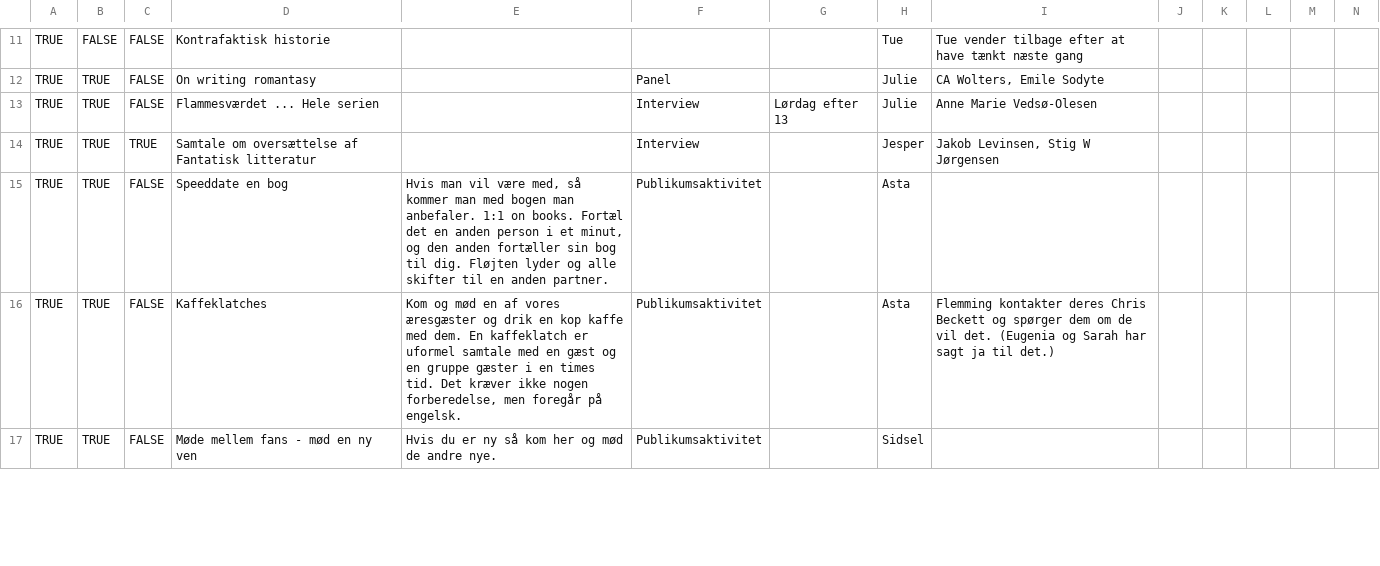
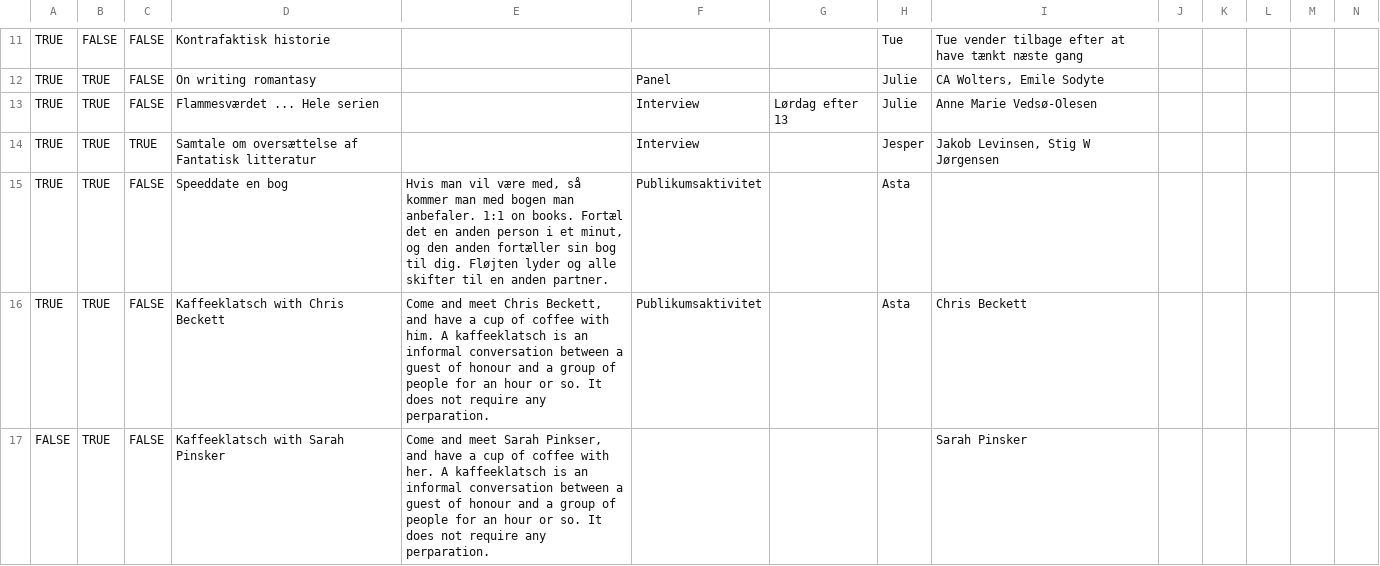
Before and after one commit to sstoltze/fantasticon-conclar, a CSV file: scripts/beskrivelser.csv, drawn as a sheet; only a part is shown, gaps mark what is left out; the shorter side is filled out with more unchanged rows; rows hold the shown columns only; the diff covers the shown part only; the diff names each change by its address in the sheet, - before the commit and + after, or states it on an @@ line.

```diff
--- a/scripts/beskrivelser.csv
+++ b/scripts/beskrivelser.csv
-D16: Kaffeklatches
+D16: Kaffeeklatsch with Chris Beckett
-E16: Kom og mød en af vores æresgæster og drik en kop kaffe med dem. En kaffeklatch er uformel samtale med en gæst og en gruppe gæster i en times tid. Det kræver ikke nogen forberedelse, men foregår på engelsk.
+E16: Come and meet Chris Beckett, and have a cup of coffee with him. A kaffeeklatsch is an informal conversation between a guest of honour and a group of people for an hour or so. It does not require any perparation.
-I16: Flemming kontakter deres Chris Beckett og spørger dem om de vil det. (Eugenia og Sarah har sagt ja til det.)
+I16: Chris Beckett
+row 17: FALSE | TRUE | FALSE | Kaffeeklatsch with Sarah Pinsker | Come and meet Sarah Pinkser, and have a cup of coffee with her. A kaffeeklatsch is an informal conversation between a guest of honour and a group of people for an hour or so. It does not require any perparation. |  |  |  | Sarah Pinsker
```
Also changed, not shown: 1 added row and 2 edited cells elsewhere in this file, 2 other files.
